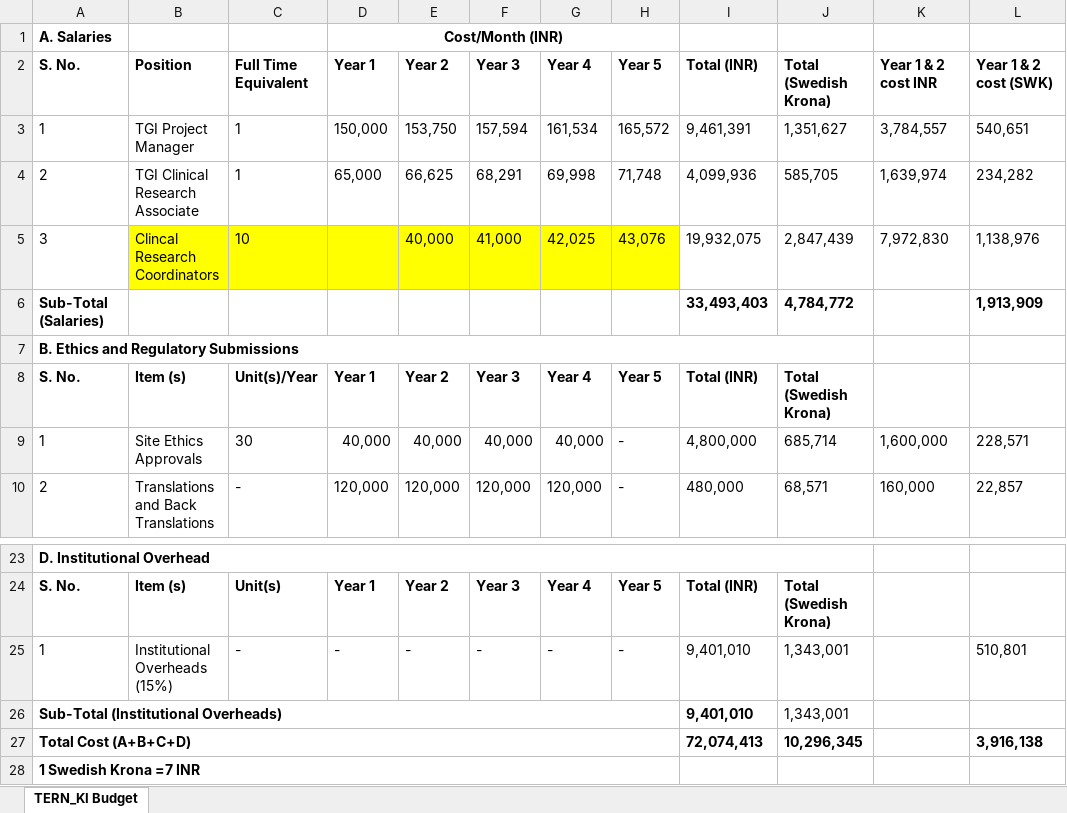
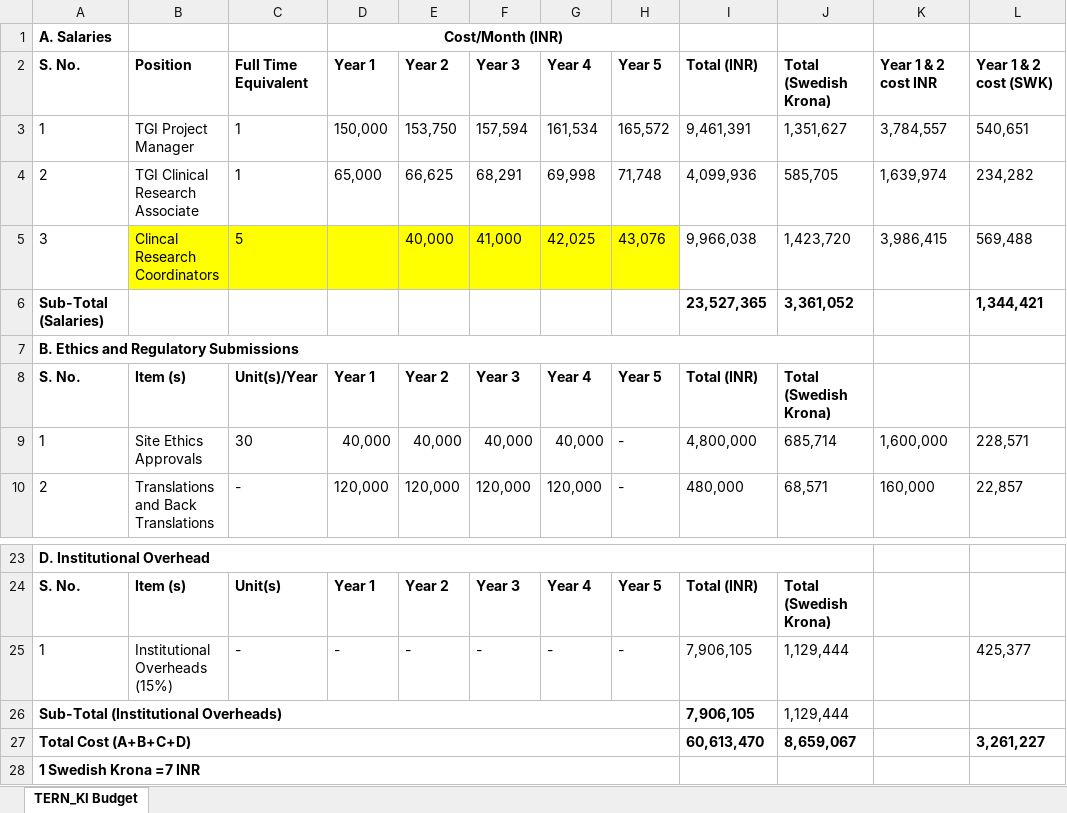
Before and after one commit to martingerdin/advance-trauma-trial, an Excel workbook: budget/TERN_KI_India_Reduced_Budget_22032023.xlsx, sheet TERN_KI Budget, drawn as a sheet; only a part is shown, gaps mark what is left out; values as stored, in another font and other column widths than the file's, no borders; removed rows and columns are numbered as before the commit, all else as after; the diff names each change by its address in the sheet, - before the commit and + after, or states it on an @@ line.

Commit message:
Revert reduced budget

```diff
--- a/budget/TERN_KI_India_Reduced_Budget_22032023.xlsx (sheet TERN_KI Budget)
+++ b/budget/TERN_KI_India_Reduced_Budget_22032023.xlsx (sheet TERN_KI Budget)
-C5: 10
+C5: 5
-I5: 19,932,075
+I5: 9,966,038
-J5: 2,847,439
+J5: 1,423,720
-K5: 7,972,830
+K5: 3,986,415
-L5: 1,138,976
+L5: 569,488
-row 6: Sub-Total (Salaries) |  |  |  |  |  |  |  | 33,493,403 | 4,784,772 |  | 1,913,909
+row 6: Sub-Total (Salaries) |  |  |  |  |  |  |  | 23,527,365 | 3,361,052 |  | 1,344,421
-I25:I26: 9,401,010
+I25:I26: 7,906,105
-J25:J26: 1,343,001
+J25:J26: 1,129,444
-L25: 510,801
+L25: 425,377
-row 27: Total Cost (A+B+C+D) |  |  |  |  |  |  |  | 72,074,413 | 10,296,345 |  | 3,916,138
+row 27: Total Cost (A+B+C+D) |  |  |  |  |  |  |  | 60,613,470 | 8,659,067 |  | 3,261,227
```
